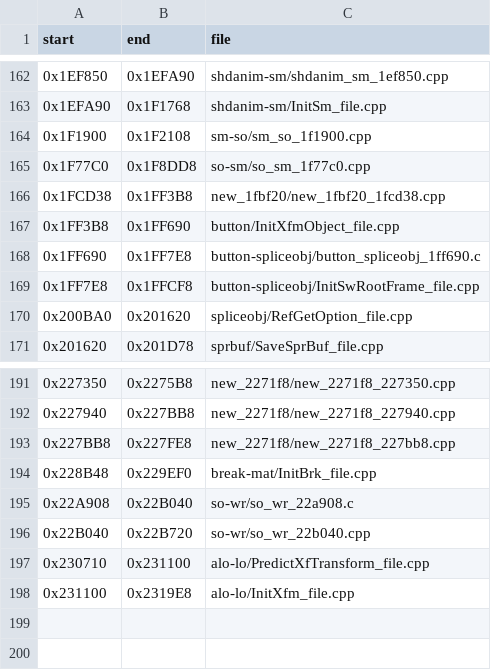
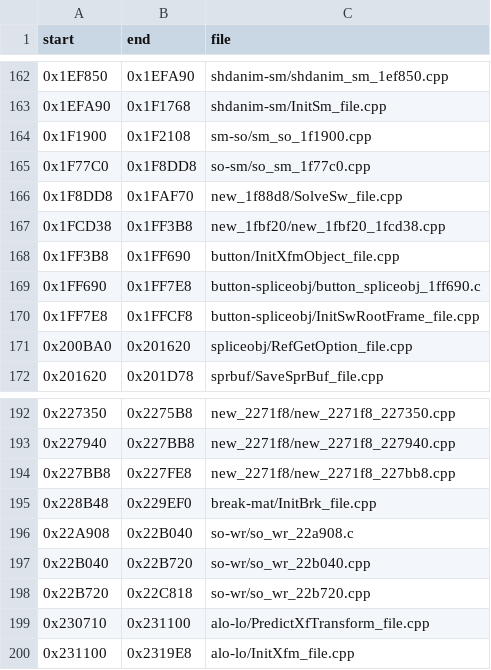
Before and after one commit to Blightwidow/rogue-byte, a TSV file: config/us/whole_files.tsv, drawn as a sheet; only a part is shown, gaps mark what is left out; the diff names each change by its address in the sheet, - before the commit and + after, or states it on an @@ line.

Commit message:
feat(us): SolveSw and so_wr_22b720 whole, SWNODE, UNoise overloads
Two more whole files (199 of 209, 1,847 functions built in them).

SolveSw_file: sw.h's NODE, the world's list at 0x3D1C, is SWNODE (the
oxa node of func_001F8E90 is another type); the oxa NODE, OXA and PHYS
of its sources are written once. so_wr_22b720: UNoise(int) and
UNoise(float, float, float) are C++ overloads with the same symbols
instead of hand-mangled extern "C" names; GFromOnz calls UBias__Fff.
bevy_jobs_restart_current splits a comma declaration the merger could
not rename.

Roadmap lists why the other 10 files are not whole yet.

Verified: try.py score 0 on every changed function, make_whole_files.py
--write proved both files, make elf PASS (sha1 de2af92a), make unit,
make pal, make objdiff, make readme, make check; reports unchanged.
make cleanup warns on 51 padding members the merged sources carry.

```diff
--- a/config/us/whole_files.tsv
+++ b/config/us/whole_files.tsv
+row 166: 0x1F8DD8 | 0x1FAF70 | new_1f88d8/SolveSw_file.cpp
+row 198: 0x22B720 | 0x22C818 | so-wr/so_wr_22b720.cpp
```
Also changed, not shown: src/MANIFEST.tsv, 32 other files.
